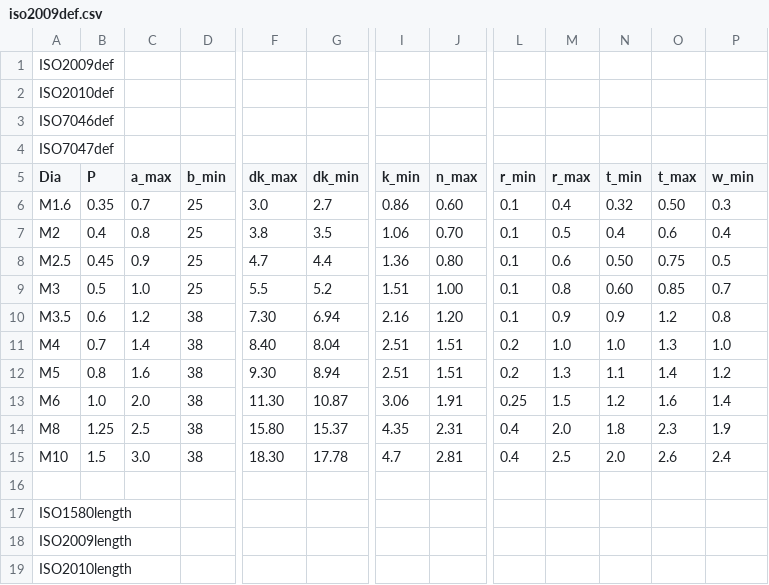
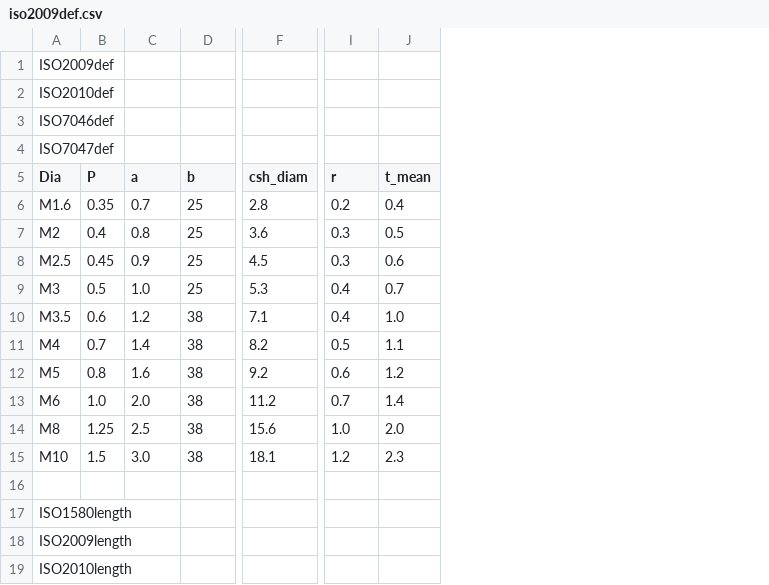
Before and after one commit to dipakatigre1234/FreeCAD_FastenersWB, a CSV file: FsData/iso2009def.csv, drawn as a sheet; only a part is shown, gaps mark what is left out; removed rows and columns are numbered as before the commit, all else as after; the diff covers the shown part only; the diff names each change by its address in the sheet, - before the commit and + after, or states it on an @@ line.

```diff
--- a/FsData/iso2009def.csv
+++ b/FsData/iso2009def.csv
-column F (dk_max), rows 6-15: 3.0 | 3.8 | 4.7 | 5.5 | 7.30 | 8.40 | 9.30 | 11.30 | 15.80 | 18.30
-column G (dk_min), rows 6-15: 2.7 | 3.5 | 4.4 | 5.2 | 6.94 | 8.04 | 8.94 | 10.87 | 15.37 | 17.78
+column F (csh_diam), rows 6-15: 2.8 | 3.6 | 4.5 | 5.3 | 7.1 | 8.2 | 9.2 | 11.2 | 15.6 | 18.1
-column I (k_min), rows 6-15: 0.86 | 1.06 | 1.36 | 1.51 | 2.16 | 2.51 | 2.51 | 3.06 | 4.35 | 4.7
-column J (n_max), rows 6-15: 0.60 | 0.70 | 0.80 | 1.00 | 1.20 | 1.51 | 1.51 | 1.91 | 2.31 | 2.81
-column L (r_min), rows 6-15: 0.1 | 0.1 | 0.1 | 0.1 | 0.1 | 0.2 | 0.2 | 0.25 | 0.4 | 0.4
-column N (t_min), rows 6-15: 0.32 | 0.4 | 0.50 | 0.60 | 0.9 | 1.0 | 1.1 | 1.2 | 1.8 | 2.0
-column O (t_max), rows 6-15: 0.50 | 0.6 | 0.75 | 0.85 | 1.2 | 1.3 | 1.4 | 1.6 | 2.3 | 2.6
-C5: a_max
+C5: a
-D5: b_min
+D5: b
-I5: r_max
+I5: r
-J5: w_min
+J5: t_mean
-I6 (r): 0.4
+I6 (r): 0.2
-J6 (t_mean): 0.3
+J6 (t_mean): 0.4
-I7 (r): 0.5
+I7 (r): 0.3
-J7 (t_mean): 0.4
+J7 (t_mean): 0.5
-I8 (r): 0.6
+I8 (r): 0.3
-J8 (t_mean): 0.5
+J8 (t_mean): 0.6
-I9 (r): 0.8
+I9 (r): 0.4
-I10 (r): 0.9
+I10 (r): 0.4
-J10 (t_mean): 0.8
+J10 (t_mean): 1.0
-I11 (r): 1.0
+I11 (r): 0.5
-J11 (t_mean): 1.0
+J11 (t_mean): 1.1
-I12 (r): 1.3
+I12 (r): 0.6
-I13 (r): 1.5
+I13 (r): 0.7
-I14 (r): 2.0
+I14 (r): 1.0
-J14 (t_mean): 1.9
+J14 (t_mean): 2.0
-I15 (r): 2.5
+I15 (r): 1.2
-J15 (t_mean): 2.4
+J15 (t_mean): 2.3
```
Also changed, not shown: 3 edited cells elsewhere in this file, FsData/DIN84def.csv, FsData/asmeb18.6.3.12def.csv, 37 other files.
